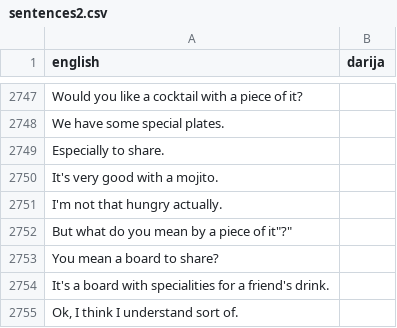
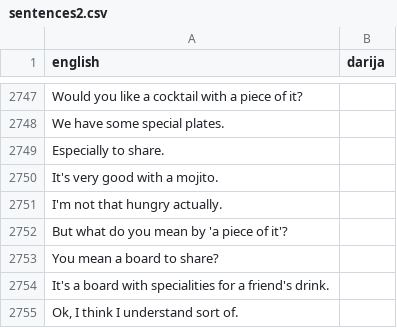
Before and after one commit to darija-open-dataset/dataset, a CSV file: sentences2.csv, drawn as a sheet; only a part is shown, gaps mark what is left out.

Commit message:
Update sentences2.csv

```diff
--- a/sentences2.csv
+++ b/sentences2.csv
@@ -2751,3 +2751,3 @@
 "I'm not that hungry actually.",""
-"But what do you mean by "a piece of it"?",""
+"But what do you mean by 'a piece of it'?",""
 "You mean a board to share?",""
```
